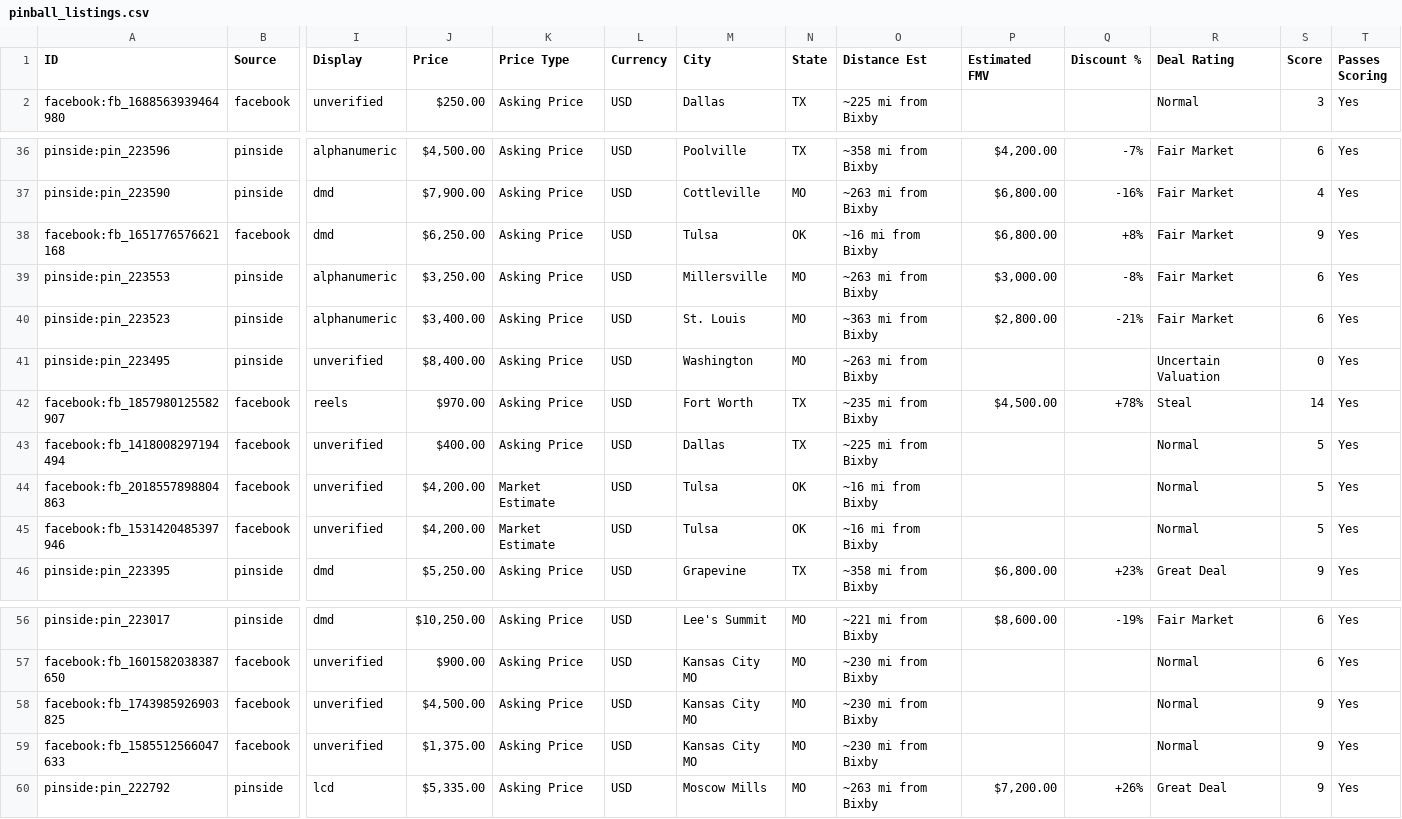
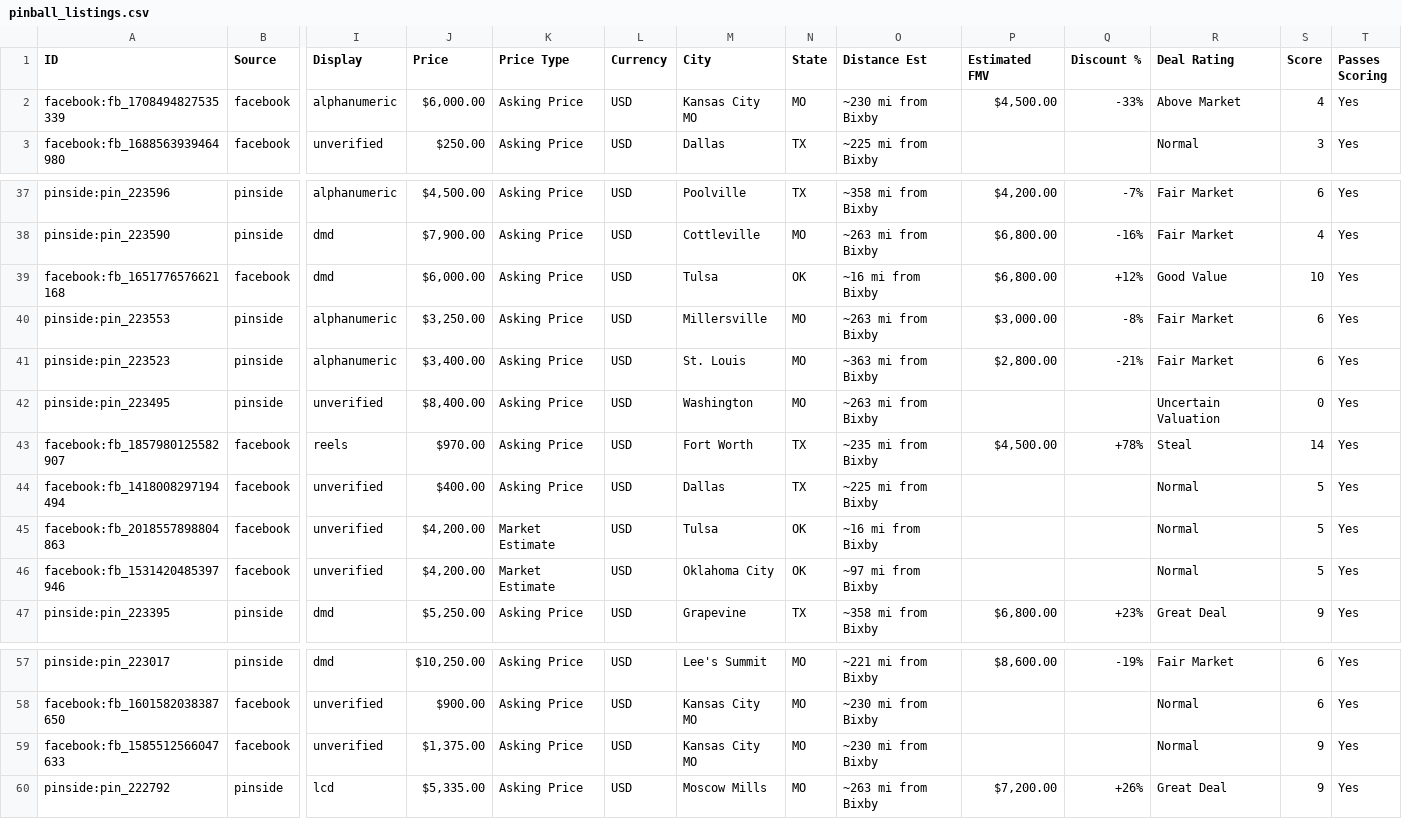
Before and after one commit to farmerboy772/farmerboy772.github.io, a CSV file: pinball_listings.csv, drawn as a sheet; only a part is shown, gaps mark what is left out; removed rows and columns are numbered as before the commit, all else as after; rows hold the shown columns only; the diff names each change by its address in the sheet, - before the commit and + after, or states it on an @@ line.

Commit message:
Update pinball listings: 2026-11-13 12:26 CDT

```diff
--- a/pinball_listings.csv
+++ b/pinball_listings.csv
+row 2: facebook:fb_1708494827535339 | facebook | alphanumeric | $6,000.00 | Asking Price | USD | Kansas City MO | MO | ~230 mi from Bixby | $4,500.00 | -33% | Above Market | 4 | Yes
-J39 (Price): $6,250.00
+J39 (Price): $6,000.00
-Q39 (Discount %): +8%
+Q39 (Discount %): +12%
-R39 (Deal Rating): Fair Market
+R39 (Deal Rating): Good Value
-S39 (Score): 9
+S39 (Score): 10
-M46 (City): Tulsa
+M46 (City): Oklahoma City
-O46 (Distance Est): ~16 mi from Bixby
+O46 (Distance Est): ~97 mi from Bixby
-row 58: facebook:fb_1743985926903825 | facebook | unverified | $4,500.00 | Asking Price | USD | Kansas City MO | MO | ~230 mi from Bixby |  |  | Normal | 9 | Yes
```
Also changed, not shown: 7 other files.
